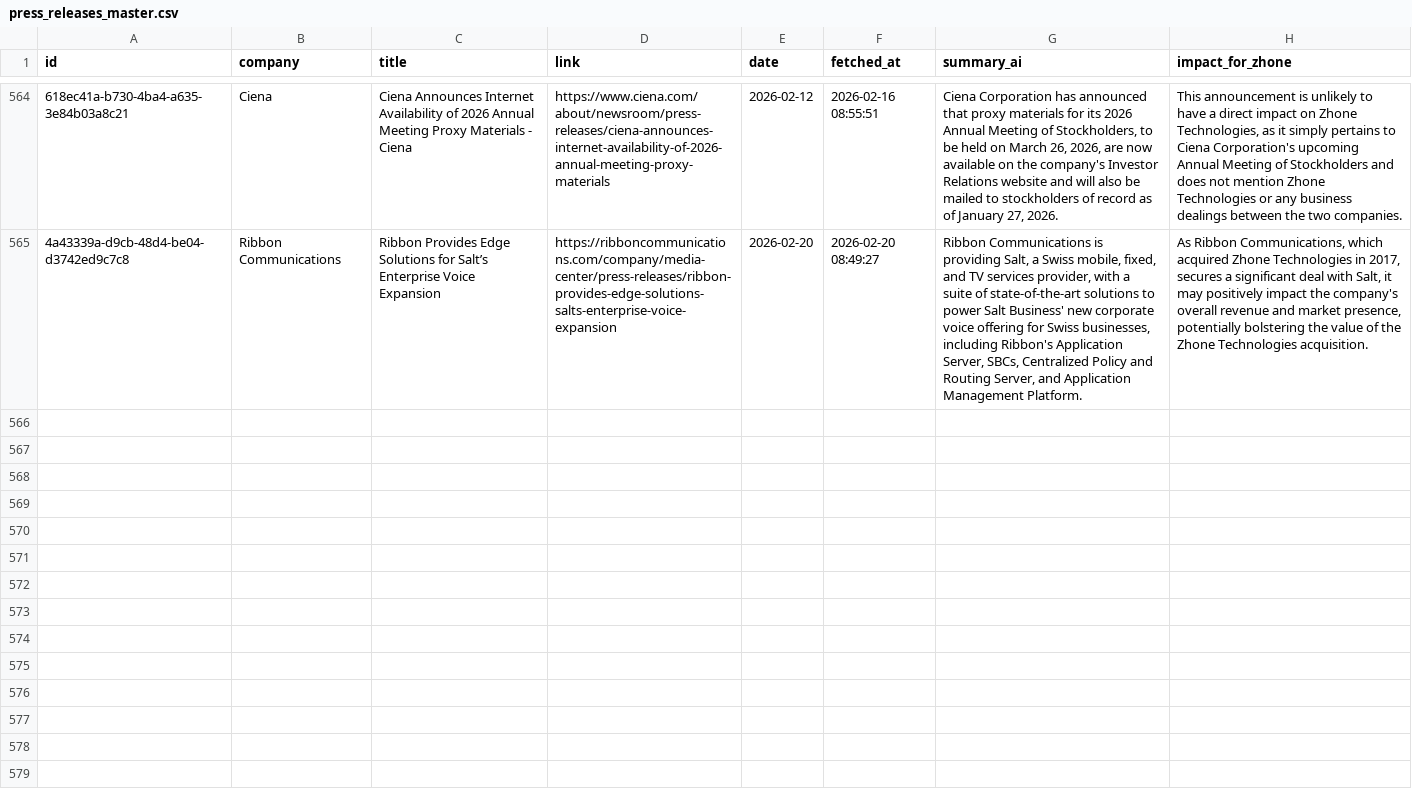
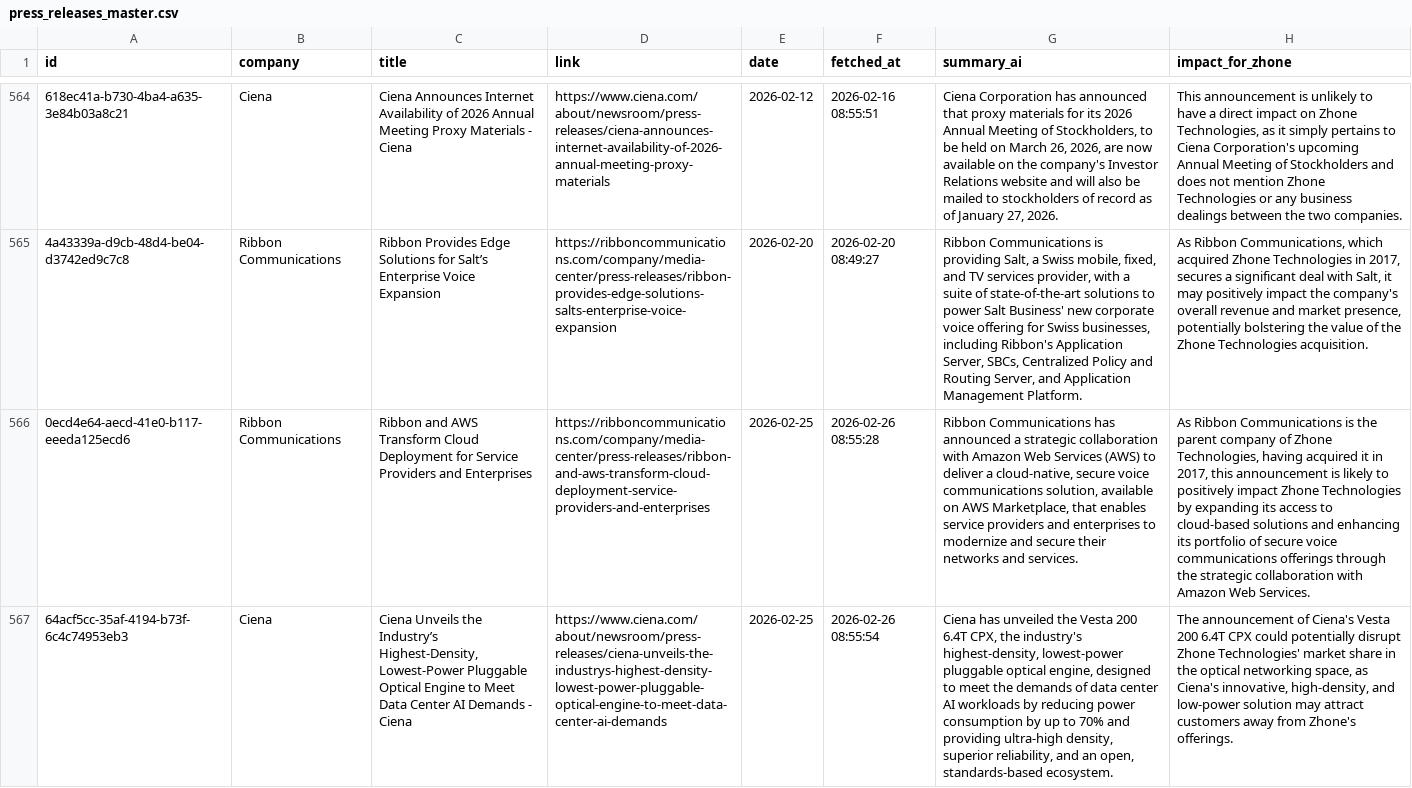
Before and after one commit to flabelle999/presswatch-app, a CSV file: press_releases_master.csv, drawn as a sheet; only a part is shown, gaps mark what is left out; the diff names each change by its address in the sheet, - before the commit and + after, or states it on an @@ line.

```diff
--- a/press_releases_master.csv
+++ b/press_releases_master.csv
+row 566: 0ecd4e64-aecd-41e0-b117-eeeda125ecd6 | Ribbon Communications | Ribbon and AWS Transform Cloud Deployment for Service Providers and Enterprises | https://ribboncommunications.com/company/media-center/press-releases/ribbon-and-aws-transform-cloud-deployment-service-providers-and-enterprises | 2026-02-25 | 2026-02-26 08:55:28 | Ribbon Communications has announced a strategic collaboration with Amazon Web Services (AWS) to deliver a cloud-native, secure voice communications solution, available on AWS Marketplace, that enables service providers and enterprises to modernize and secure their networks and services. | As Ribbon Communications is the parent company of Zhone Technologies, having acquired it in 2017, this announcement is likely to positively impact Zhone Technologies by expanding its access to cloud-based solutions and enhancing its portfolio of secure voice communications offerings through the strategic collaboration with Amazon Web Services.
+row 567: 64acf5cc-35af-4194-b73f-6c4c74953eb3 | Ciena | Ciena Unveils the Industry’s Highest-Density, Lowest-Power Pluggable Optical Engine to Meet Data Center AI Demands - Ciena | https://www.ciena.com/about/newsroom/press-releases/ciena-unveils-the-industrys-highest-density-lowest-power-pluggable-optical-engine-to-meet-data-center-ai-demands | 2026-02-25 | 2026-02-26 08:55:54 | Ciena has unveiled the Vesta 200 6.4T CPX, the industry's highest-density, lowest-power pluggable optical engine, designed to meet the demands of data center AI workloads by reducing power consumption by up to 70% and providing ultra-high density, superior reliability, and an open, standards-based ecosystem. | The announcement of Ciena's Vesta 200 6.4T CPX could potentially disrupt Zhone Technologies' market share in the optical networking space, as Ciena's innovative, high-density, and low-power solution may attract customers away from Zhone's offerings.
```
